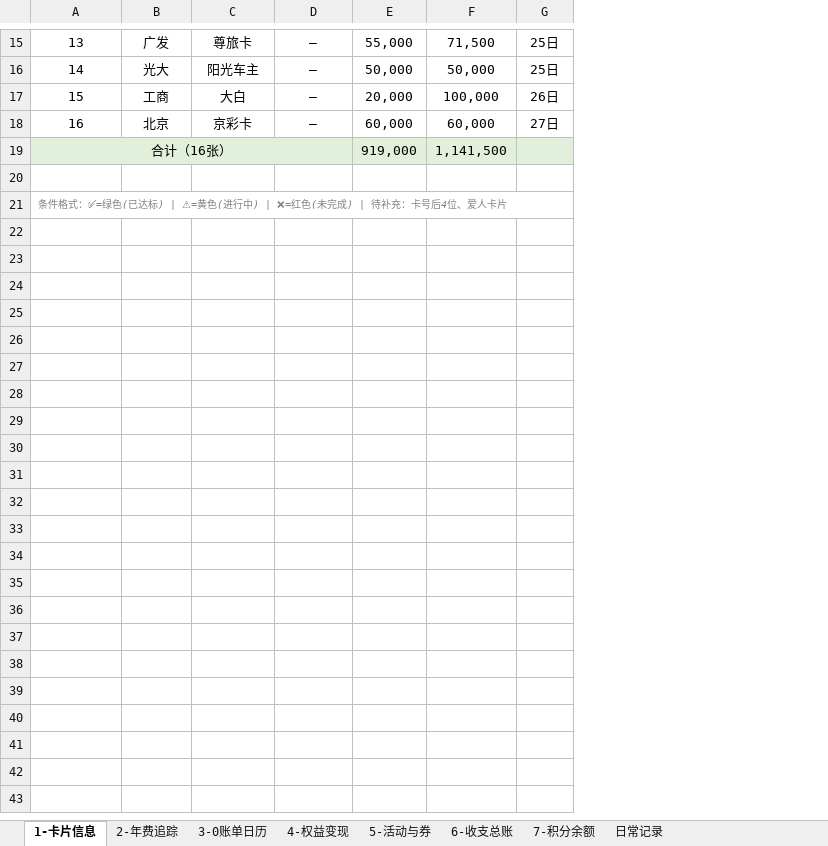
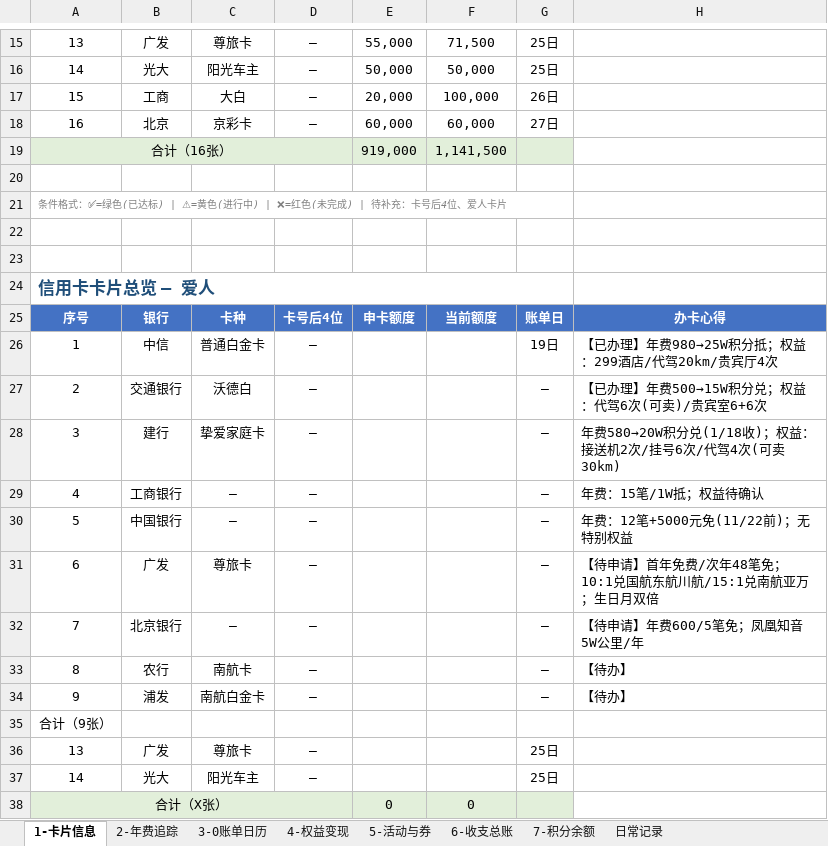
Before and after one commit to Eoser-Harvey/ContextStack, an Excel workbook: 01-Projects/family-investment/credit-card-management/信用卡主控表.xlsx, sheet 1-卡片信息, drawn as a sheet; only a part is shown, gaps mark what is left out; values as stored, in another font and other column widths than the file's, no borders; the diff covers the shown part only; the diff names each change by its address in the sheet, - before the commit and + after, or states it on an @@ line.

```diff
--- a/01-Projects/family-investment/credit-card-management/信用卡主控表.xlsx (sheet 1-卡片信息)
+++ b/01-Projects/family-investment/credit-card-management/信用卡主控表.xlsx (sheet 1-卡片信息)
+column H, empty
+row 22: (empty)
+row 23: (empty)
+row 24: 信用卡卡片总览 — 爱人
+row 25: 序号 | 银行 | 卡种 | 卡号后4位 | 申卡额度 | 当前额度 | 账单日 | 办卡心得
+row 26: 1 | 中信 | 普通白金卡 | — |  |  | 19日 | 【已办理】年费980→25W积分抵；权益：299酒店/代驾20km/贵宾厅4次
+row 27: 2 | 交通银行 | 沃德白 | — |  |  | — | 【已办理】年费500→15W积分兑；权益：代驾6次(可卖)/贵宾室6+6次
+row 28: 3 | 建行 | 挚爱家庭卡 | — |  |  | — | 年费580→20W积分兑(1/18收)；权益：接送机2次/挂号6次/代驾4次(可卖30km)
+row 29: 4 | 工商银行 | — | — |  |  | — | 年费：15笔/1W抵；权益待确认
+row 30: 5 | 中国银行 | — | — |  |  | — | 年费：12笔+5000元免(11/22前)；无特别权益
+row 31: 6 | 广发 | 尊旅卡 | — |  |  | — | 【待申请】首年免费/次年48笔免；10:1兑国航东航川航/15:1兑南航亚万；生日月双倍
+row 32: 7 | 北京银行 | — | — |  |  | — | 【待申请】年费600/5笔免；凤凰知音5W公里/年
+row 33: 8 | 农行 | 南航卡 | — |  |  | — | 【待办】
+row 34: 9 | 浦发 | 南航白金卡 | — |  |  | — | 【待办】
+row 35: 合计（9张）
+row 36: 13 | 广发 | 尊旅卡 | — |  |  | 25日
+row 37: 14 | 光大 | 阳光车主 | — |  |  | 25日
+row 38: 合计（X张） |  |  |  | 0 | 0
```
Also changed, not shown: cell formats elsewhere in this sheet, sheet 2-年费追踪, sheet 4-权益变现, sheet 3-0账单日历, sheet 7-积分余额, sheet 6-收支总账, 1 other file.
